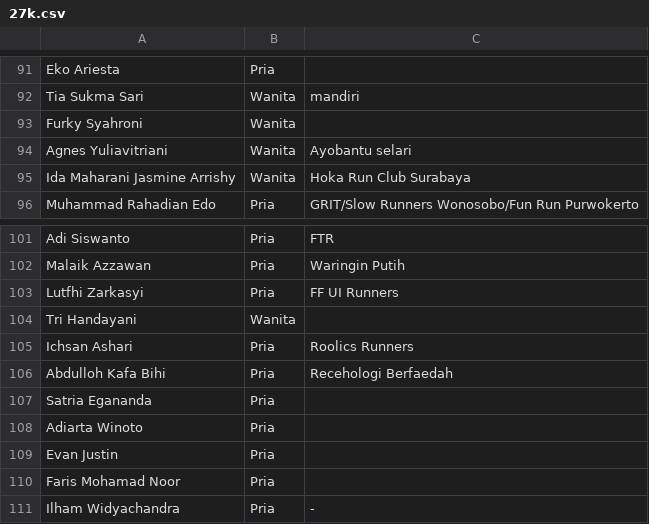
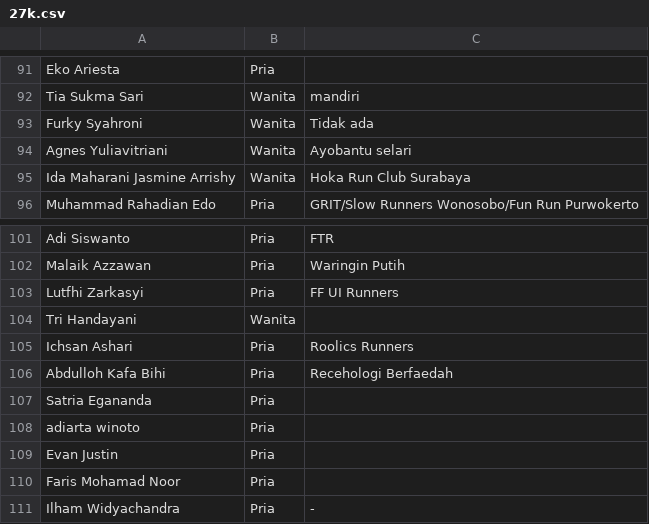
Before and after one commit to smgmountainrace/listpeserta, a CSV file: 27k.csv, drawn as a sheet; only a part is shown, gaps mark what is left out; the diff names each change by its address in the sheet, - before the commit and + after, or states it on an @@ line.

Commit message:
27k.csv

```diff
--- a/27k.csv
+++ b/27k.csv
-C93: (empty)
+C93: Tidak ada
-A108: Adiarta Winoto
+A108: adiarta winoto
```
